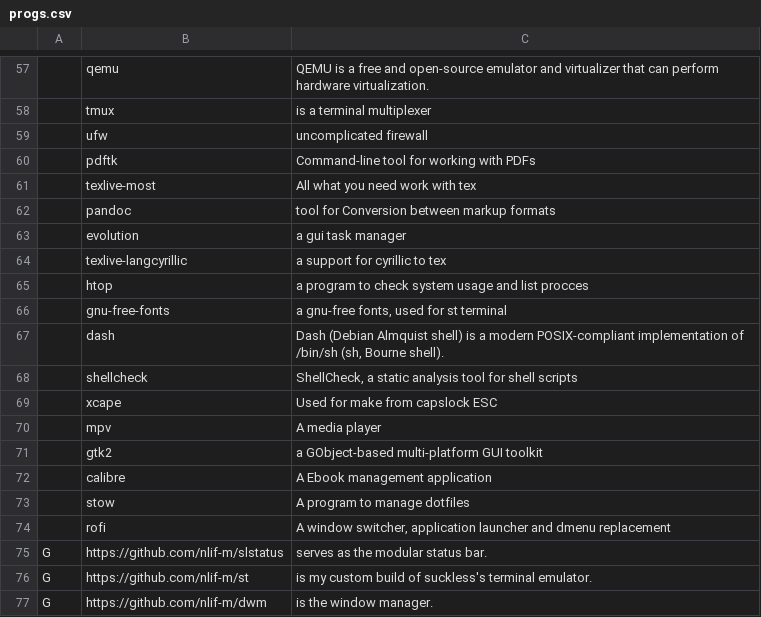
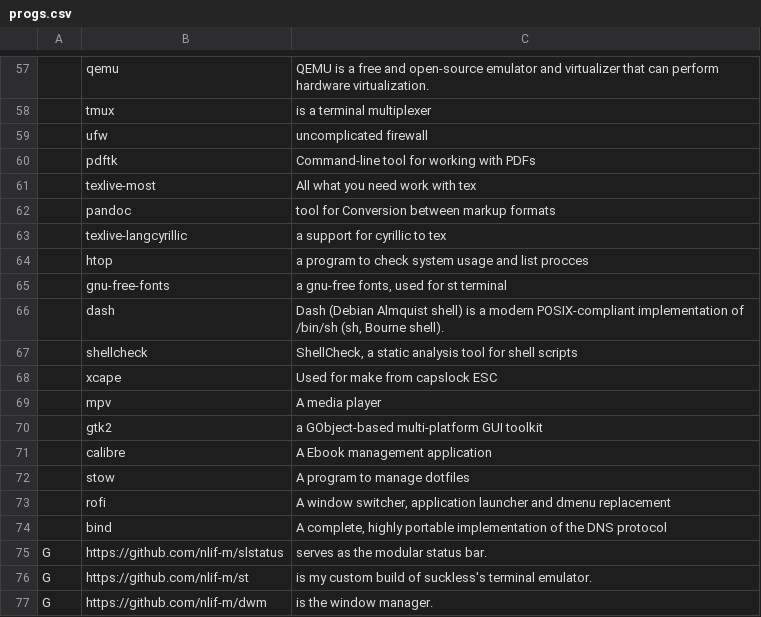
Before and after one commit to nlif-m/larbs, a CSV file: progs.csv, drawn as a sheet; only a part is shown, gaps mark what is left out.

Commit message:
[progs.csv] add a "bind" program

```diff
--- a/progs.csv
+++ b/progs.csv
@@ -62,3 +62,2 @@
 ,pandoc,"tool for Conversion between markup formats"
-,evolution," a gui task manager"
 ,texlive-langcyrillic, " a support for cyrillic to tex"
@@ -74,2 +73,3 @@
 ,rofi, "A window switcher, application launcher and dmenu replacement"
+,bind, "A complete, highly portable implementation of the DNS protocol"
 G,https://github.com/nlif-m/slstatus,"serves as the modular status bar."
```
